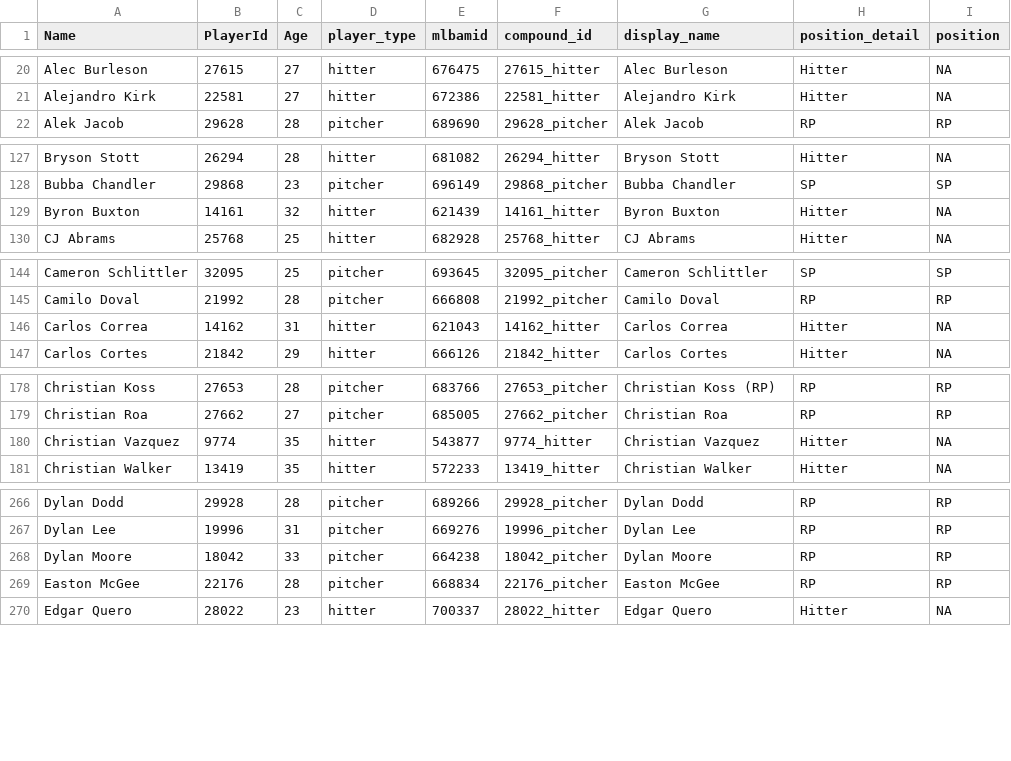
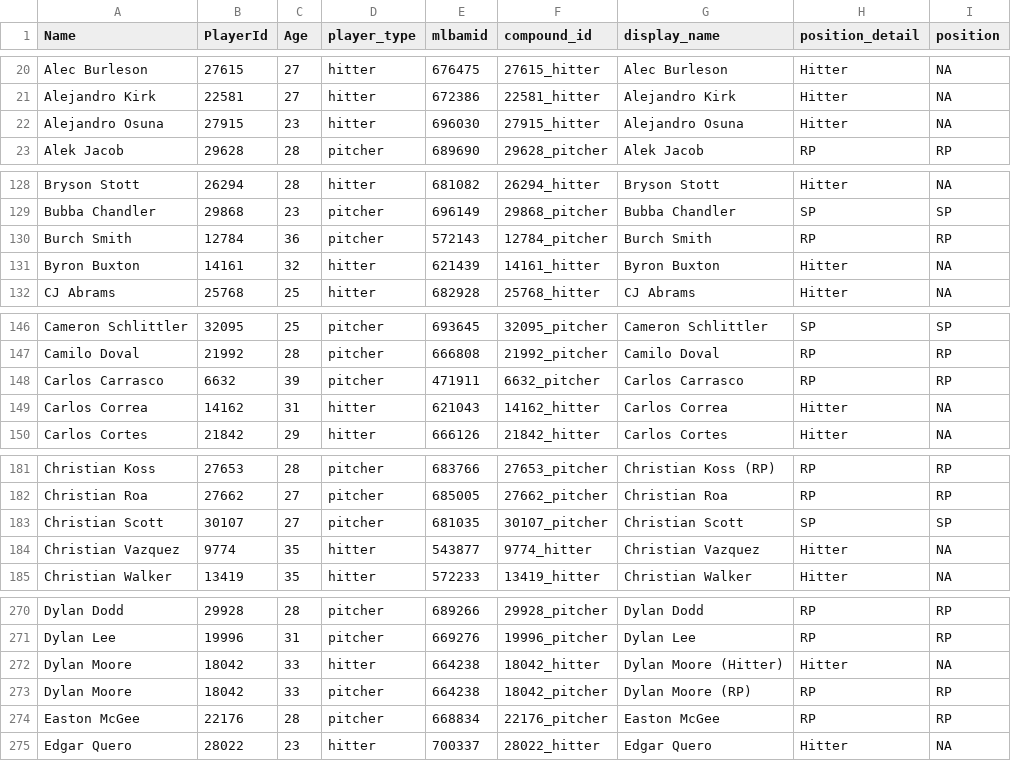
Before and after one commit to rpollack/mcfarland, a CSV file: player_lookup.csv, drawn as a sheet; only a part is shown, gaps mark what is left out; the diff covers the shown part only.

```diff
--- a/player_lookup.csv
+++ b/player_lookup.csv
@@ -21,2 +21,3 @@ Alec Burleson,27615,27,hitter,676475,27615_hitter,Alec Burleson,Hitter,NA
 Alejandro Kirk,22581,27,hitter,672386,22581_hitter,Alejandro Kirk,Hitter,NA
+Alejandro Osuna,27915,23,hitter,696030,27915_hitter,Alejandro Osuna,Hitter,NA
 Alek Jacob,29628,28,pitcher,689690,29628_pitcher,Alek Jacob,RP,RP
@@ -128,2 +129,3 @@ Bryson Stott,26294,28,hitter,681082,26294_hitter,Bryson Stott,Hitter,NA
 Bubba Chandler,29868,23,pitcher,696149,29868_pitcher,Bubba Chandler,SP,SP
+Burch Smith,12784,36,pitcher,572143,12784_pitcher,Burch Smith,RP,RP
 Byron Buxton,14161,32,hitter,621439,14161_hitter,Byron Buxton,Hitter,NA
@@ -145,2 +147,3 @@ Cameron Schlittler,32095,25,pitcher,693645,32095_pitcher,Cameron Schlittler,SP,S
 Camilo Doval,21992,28,pitcher,666808,21992_pitcher,Camilo Doval,RP,RP
+Carlos Carrasco,6632,39,pitcher,471911,6632_pitcher,Carlos Carrasco,RP,RP
 Carlos Correa,14162,31,hitter,621043,14162_hitter,Carlos Correa,Hitter,NA
@@ -179,2 +182,3 @@ Christian Koss,27653,28,pitcher,683766,27653_pitcher,Christian Koss (RP),RP,RP
 Christian Roa,27662,27,pitcher,685005,27662_pitcher,Christian Roa,RP,RP
+Christian Scott,30107,27,pitcher,681035,30107_pitcher,Christian Scott,SP,SP
 Christian Vazquez,9774,35,hitter,543877,9774_hitter,Christian Vazquez,Hitter,NA
@@ -267,3 +271,4 @@ Dylan Dodd,29928,28,pitcher,689266,29928_pitcher,Dylan Dodd,RP,RP
 Dylan Lee,19996,31,pitcher,669276,19996_pitcher,Dylan Lee,RP,RP
-Dylan Moore,18042,33,pitcher,664238,18042_pitcher,Dylan Moore,RP,RP
+Dylan Moore,18042,33,hitter,664238,18042_hitter,Dylan Moore (Hitter),Hitter,NA
+Dylan Moore,18042,33,pitcher,664238,18042_pitcher,Dylan Moore (RP),RP,RP
 Easton McGee,22176,28,pitcher,668834,22176_pitcher,Easton McGee,RP,RP
```
Also changed, not shown: 5 added rows elsewhere in this file, full_stats_hitters.csv, full_stats_pitchers.csv, 1 other file.
